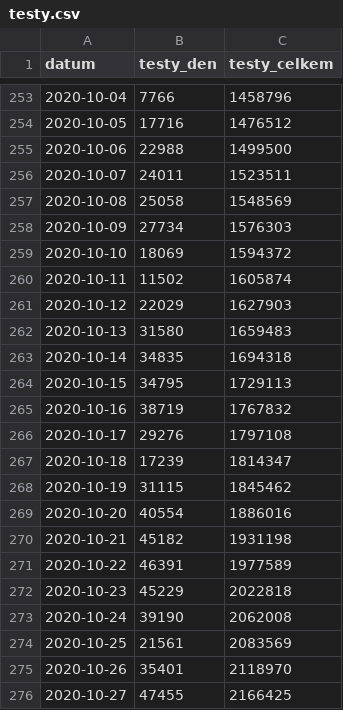
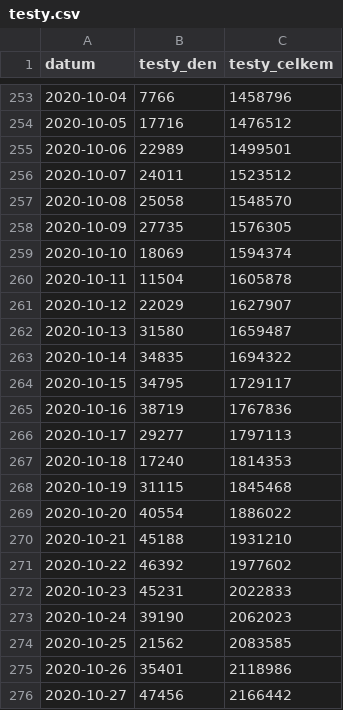
Before and after one commit to ondrejtichy07/covid19-Czechia, a CSV file: data/testy.csv, drawn as a sheet; only a part is shown, gaps mark what is left out; the diff covers the shown part only.

```diff
--- a/data/testy.csv
+++ b/data/testy.csv
@@ -254,23 +254,23 @@
 2020-10-05,17716,1476512
-2020-10-06,22988,1499500
-2020-10-07,24011,1523511
-2020-10-08,25058,1548569
-2020-10-09,27734,1576303
-2020-10-10,18069,1594372
-2020-10-11,11502,1605874
-2020-10-12,22029,1627903
-2020-10-13,31580,1659483
-2020-10-14,34835,1694318
-2020-10-15,34795,1729113
-2020-10-16,38719,1767832
-2020-10-17,29276,1797108
-2020-10-18,17239,1814347
-2020-10-19,31115,1845462
-2020-10-20,40554,1886016
-2020-10-21,45182,1931198
-2020-10-22,46391,1977589
-2020-10-23,45229,2022818
-2020-10-24,39190,2062008
-2020-10-25,21561,2083569
-2020-10-26,35401,2118970
-2020-10-27,47455,2166425
+2020-10-06,22989,1499501
+2020-10-07,24011,1523512
+2020-10-08,25058,1548570
+2020-10-09,27735,1576305
+2020-10-10,18069,1594374
+2020-10-11,11504,1605878
+2020-10-12,22029,1627907
+2020-10-13,31580,1659487
+2020-10-14,34835,1694322
+2020-10-15,34795,1729117
+2020-10-16,38719,1767836
+2020-10-17,29277,1797113
+2020-10-18,17240,1814353
+2020-10-19,31115,1845468
+2020-10-20,40554,1886022
+2020-10-21,45188,1931210
+2020-10-22,46392,1977602
+2020-10-23,45231,2022833
+2020-10-24,39190,2062023
+2020-10-25,21562,2083585
+2020-10-26,35401,2118986
+2020-10-27,47456,2166442
```
Also changed, not shown: 1 added row and 10 edited cells elsewhere in this file, 2 other files.
